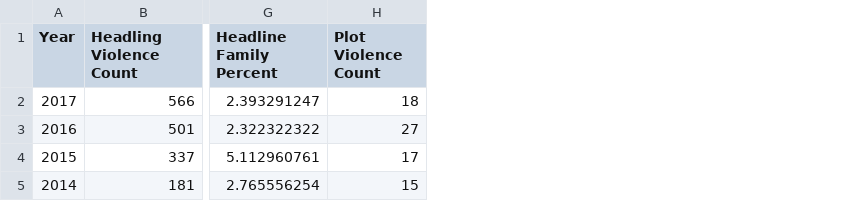
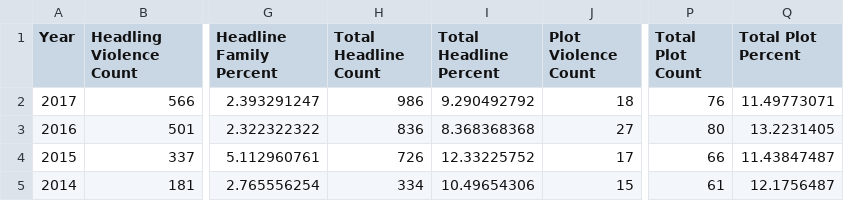
Before and after one commit to SSGrasland/DSFinal, a CSV file: headlinevsplot.csv, drawn as a sheet; only a part is shown, gaps mark what is left out; the diff names each change by its address in the sheet, - before the commit and + after, or states it on an @@ line.

```diff
--- a/headlinevsplot.csv
+++ b/headlinevsplot.csv
+column H (Total Headline Count), rows 2-5: 986 | 836 | 726 | 334
+column I (Total Headline Percent), rows 2-5: 9.290492792 | 8.368368368 | 12.33225752 | 10.49654306
+column P (Total Plot Count), rows 2-5: 76 | 80 | 66 | 61
+column Q (Total Plot Percent), rows 2-5: 11.49773071 | 13.2231405 | 11.43847487 | 12.1756487
```
Also changed, not shown: 10 other files.
